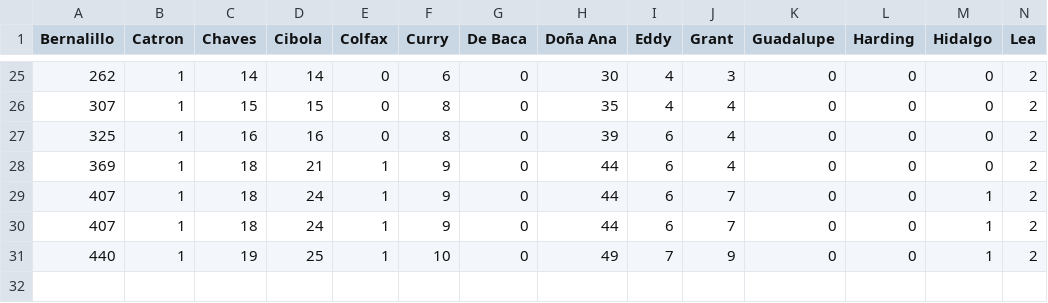
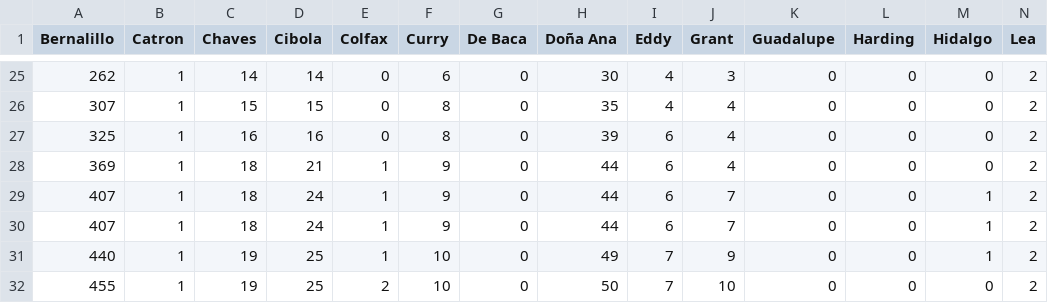
Before and after one commit to jonzingale/jonzingale.github.io, a CSV file: covid19/data/county.csv, drawn as a sheet; only a part is shown, gaps mark what is left out; rows hold the shown columns only; the diff names each change by its address in the sheet, - before the commit and + after, or states it on an @@ line.

Commit message:
daily data

```diff
--- a/covid19/data/county.csv
+++ b/covid19/data/county.csv
+row 32: 455 | 1 | 19 | 25 | 2 | 10 | 0 | 50 | 7 | 10 | 0 | 0 | 0 | 2
```
Also changed, not shown: covid19/data/age.csv, covid19/data/data.csv.
